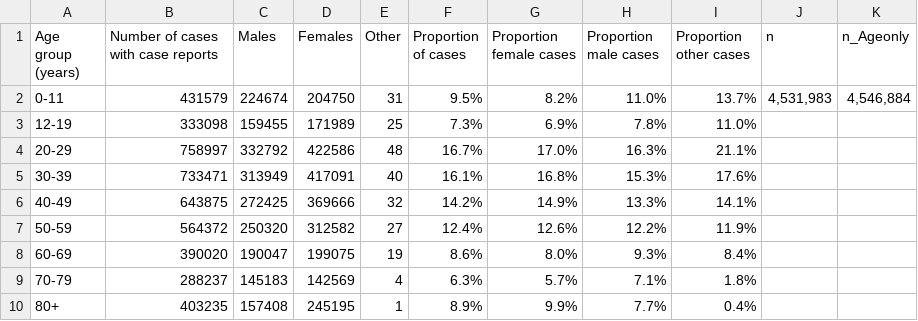
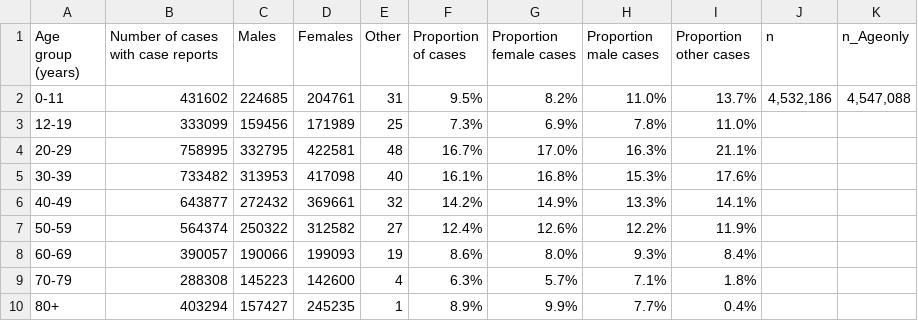
Before and after one commit to Copterz/coronavirus-hc-infobase-archive, a CSV file: CA__covid19-epiSummary-agegroups2__latest.csv, drawn as a sheet.

```diff
--- a/CA__covid19-epiSummary-agegroups2__latest.csv
+++ b/CA__covid19-epiSummary-agegroups2__latest.csv
@@ -1,10 +1,10 @@
 Age group (years),Number of cases with case reports,Males,Females,Other,Proportion of cases,Proportion female cases,Proportion male cases,Proportion other cases,n,n_Ageonly
-0-11,431579,224674,204750,31,9.5%,8.2%,11.0%,13.7%,"4,531,983","4,546,884"
-12-19,333098,159455,171989,25,7.3%,6.9%,7.8%,11.0%,,
-20-29,758997,332792,422586,48,16.7%,17.0%,16.3%,21.1%,,
-30-39,733471,313949,417091,40,16.1%,16.8%,15.3%,17.6%,,
-40-49,643875,272425,369666,32,14.2%,14.9%,13.3%,14.1%,,
-50-59,564372,250320,312582,27,12.4%,12.6%,12.2%,11.9%,,
-60-69,390020,190047,199075,19,8.6%,8.0%,9.3%,8.4%,,
-70-79,288237,145183,142569,4,6.3%,5.7%,7.1%,1.8%,,
-80+,403235,157408,245195,1,8.9%,9.9%,7.7%,0.4%,,
+0-11,431602,224685,204761,31,9.5%,8.2%,11.0%,13.7%,"4,532,186","4,547,088"
+12-19,333099,159456,171989,25,7.3%,6.9%,7.8%,11.0%,,
+20-29,758995,332795,422581,48,16.7%,17.0%,16.3%,21.1%,,
+30-39,733482,313953,417098,40,16.1%,16.8%,15.3%,17.6%,,
+40-49,643877,272432,369661,32,14.2%,14.9%,13.3%,14.1%,,
+50-59,564374,250322,312582,27,12.4%,12.6%,12.2%,11.9%,,
+60-69,390057,190066,199093,19,8.6%,8.0%,9.3%,8.4%,,
+70-79,288308,145223,142600,4,6.3%,5.7%,7.1%,1.8%,,
+80+,403294,157427,245235,1,8.9%,9.9%,7.7%,0.4%,,
```
Also changed, not shown: CA__covid19__latest.csv, 1 other file.
